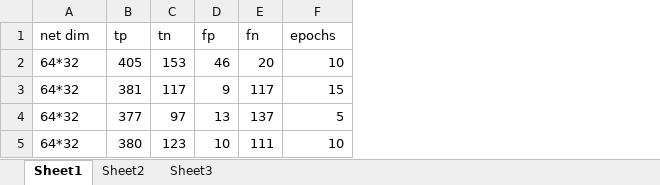
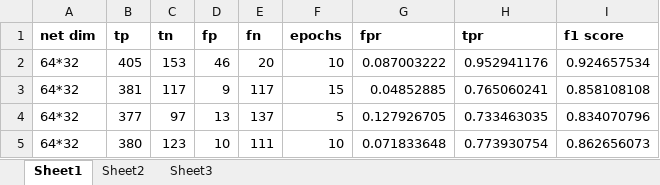
Before and after one commit to harshal306/Chest_Xray_Disease_Detection, an Excel workbook: stats.xlsx, sheet Sheet1, drawn as a sheet; values as stored, in another font and other column widths than the file's, no borders; charts and pictures not drawn; the diff names each change by its address in the sheet, - before the commit and + after, or states it on an @@ line.

Commit message:
roc optimizationn

```diff
--- a/stats.xlsx (sheet Sheet1)
+++ b/stats.xlsx (sheet Sheet1)
+column G (fpr), rows 2-5: 0.087003222 | 0.04852885 | 0.127926705 | 0.071833648
+column H (tpr), rows 2-5: 0.952941176 | 0.765060241 | 0.733463035 | 0.773930754
+column I (f1 score), rows 2-5: 0.924657534 | 0.858108108 | 0.834070796 | 0.862656073
-A1:F1 bold: off
+A1:F1 bold: on
```
Also changed, not shown: charts or pictures.
